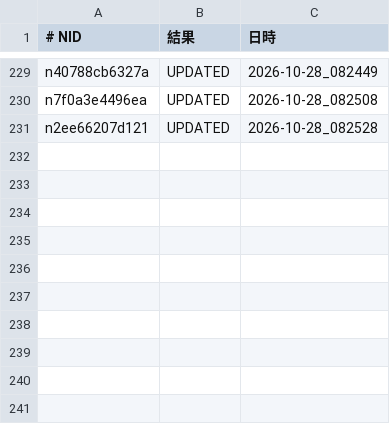
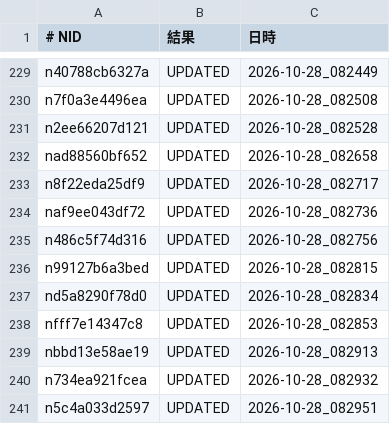
Before and after one commit to tyutyutakokaina81-netizen/agent-team, a TSV file: ops/follow_backfill_done.tsv, drawn as a sheet; only a part is shown, gaps mark what is left out.

```diff
--- a/ops/follow_backfill_done.tsv
+++ b/ops/follow_backfill_done.tsv
@@ -231 +231,11 @@ n7f0a3e4496ea	UPDATED	2026-10-28_082508
 n2ee66207d121	UPDATED	2026-10-28_082528
+nad88560bf652	UPDATED	2026-10-28_082658
+n8f22eda25df9	UPDATED	2026-10-28_082717
+naf9ee043df72	UPDATED	2026-10-28_082736
+n486c5f74d316	UPDATED	2026-10-28_082756
+n99127b6a3bed	UPDATED	2026-10-28_082815
+nd5a8290f78d0	UPDATED	2026-10-28_082834
+nfff7e14347c8	UPDATED	2026-10-28_082853
+nbbd13e58ae19	UPDATED	2026-10-28_082913
+n734ea921fcea	UPDATED	2026-10-28_082932
+n5c4a033d2597	UPDATED	2026-10-28_082951
```
Also changed, not shown: 5 other files.
